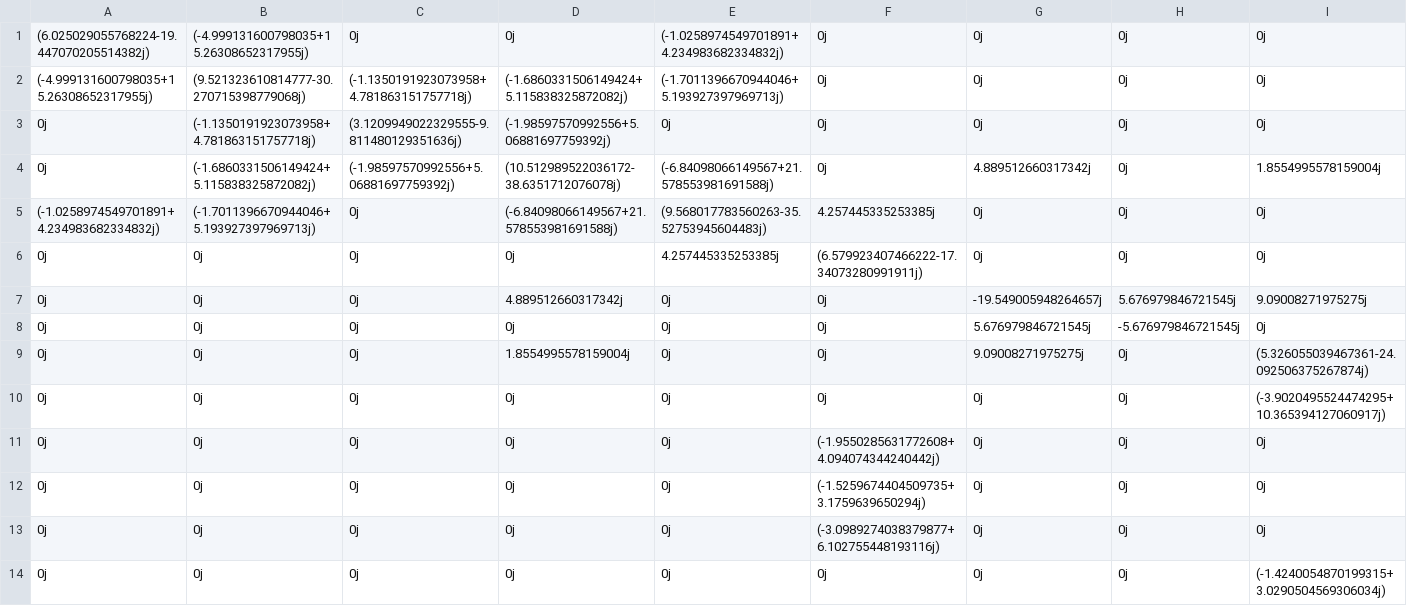
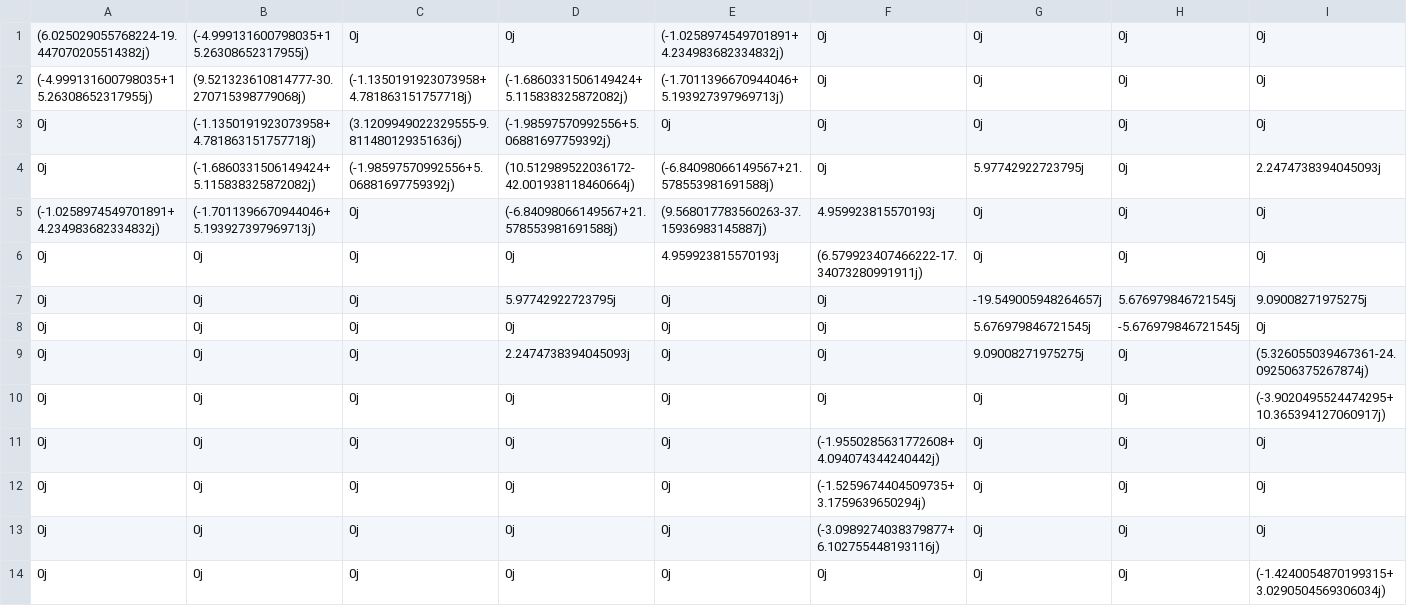
Before and after one commit to joaoppeters/PyANA, a CSV file: resultados/MatrizAdmitancia/ieee14/ieee14-admittance.csv, drawn as a sheet; only a part is shown; the diff names each change by its address in the sheet, - before the commit and + after, or states it on an @@ line.

```diff
--- a/resultados/MatrizAdmitancia/ieee14/ieee14-admittance.csv
+++ b/resultados/MatrizAdmitancia/ieee14/ieee14-admittance.csv
-D4: (10.512989522036172-38.6351712076078j)
+D4: (10.512989522036172-42.001938118460664j)
-G4: 4.889512660317342j
+G4: 5.97742922723795j
-I4: 1.8554995578159004j
+I4: 2.2474738394045093j
-E5: (9.568017783560263-35.52753945604483j)
+E5: (9.568017783560263-37.15936983145887j)
-F5: 4.257445335253385j
+F5: 4.959923815570193j
-E6: 4.257445335253385j
+E6: 4.959923815570193j
-D7: 4.889512660317342j
+D7: 5.97742922723795j
-D9: 1.8554995578159004j
+D9: 2.2474738394045093j
```
Also changed, not shown: 25 other files.
